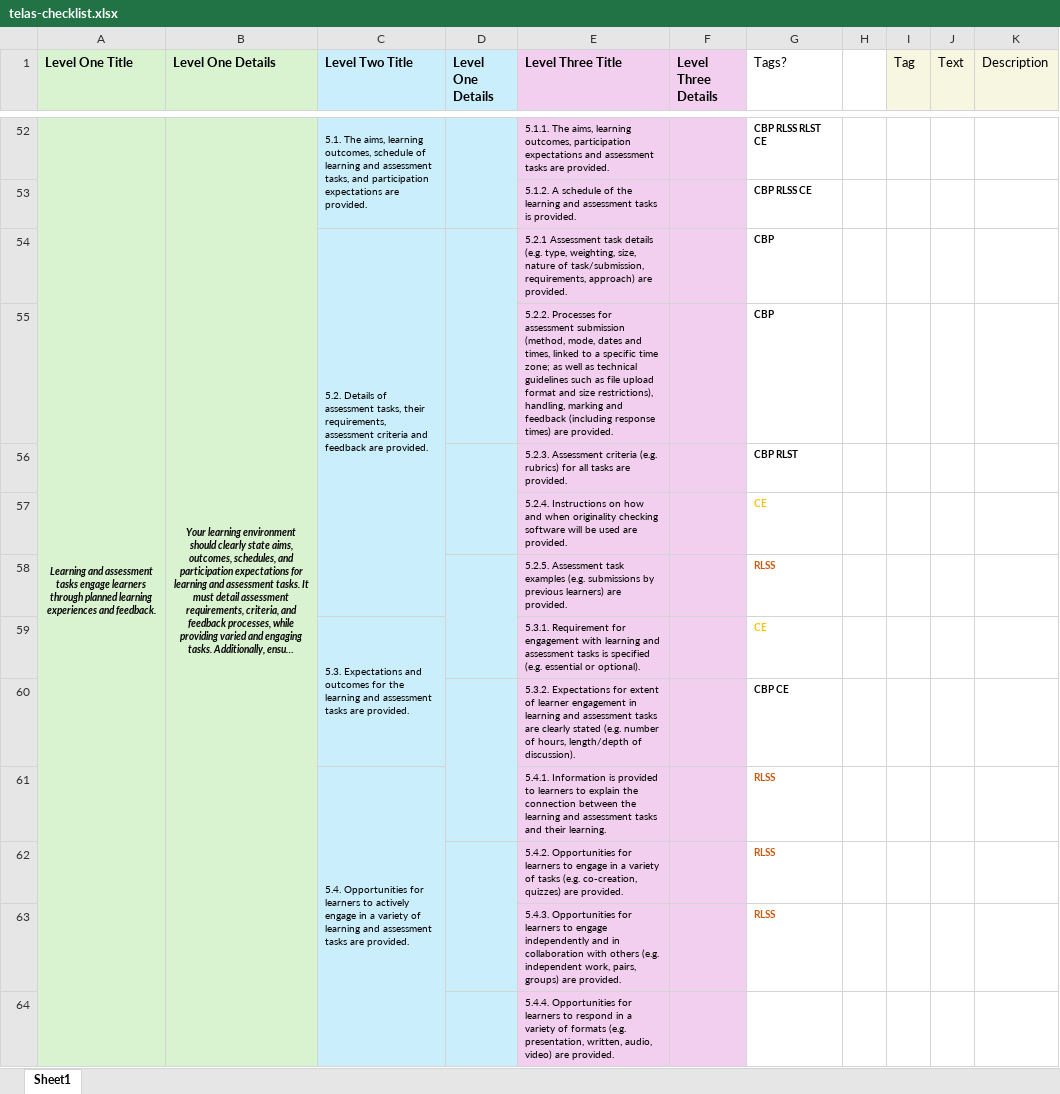
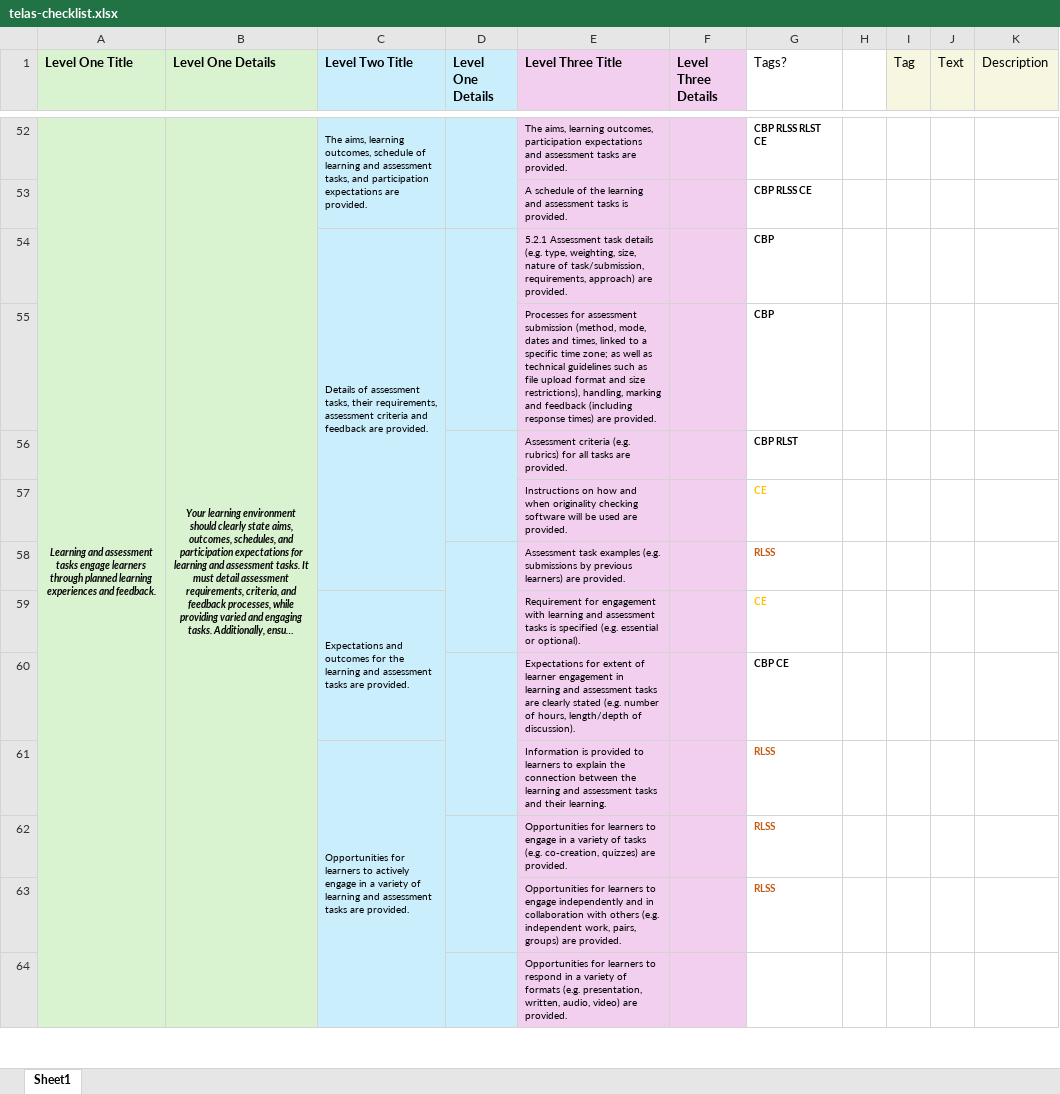
Before and after one commit to Ranga-Auaha-Ako/Blended-Learning-Checklist, an Excel workbook: src/lib/datasource/telas-checklist.xlsx, sheet Sheet1, drawn as a sheet; only a part is shown, gaps mark what is left out; long unchanged cells end in …; values as stored, in another font and other column widths than the file's, no borders; the diff covers the shown part only; the diff names each change by its address in the sheet, - before the commit and + after, or states it on an @@ line.

Commit message:
App is now functional
All three modes are now usable at some level, although they are missing some features.

```diff
--- a/src/lib/datasource/telas-checklist.xlsx (sheet Sheet1)
+++ b/src/lib/datasource/telas-checklist.xlsx (sheet Sheet1)
-C52 (Level Two Title): 5.1. The aims,…
+C52 (Level Two Title): The aims,…
-E52 (Level Three Title): 5.1.1. The aims,…
+E52 (Level Three Title): The aims,…
-E53 (Level Three Title): 5.1.2. A schedule…
+E53 (Level Three Title): A schedule…
-C54 (Level Two Title): 5.2. Details of…
+C54 (Level Two Title): Details of…
-E55 (Level Three Title): 5.2.2. Processes for…
+E55 (Level Three Title): Processes for…
-E56 (Level Three Title): 5.2.3. Assessment criteria…
+E56 (Level Three Title): Assessment criteria…
-E57 (Level Three Title): 5.2.4. Instructions on…
+E57 (Level Three Title): Instructions on…
-E58 (Level Three Title): 5.2.5. Assessment task…
+E58 (Level Three Title): Assessment task…
-C59 (Level Two Title): 5.3. Expectations and…
+C59 (Level Two Title): Expectations and…
-E59 (Level Three Title): 5.3.1. Requirement for…
+E59 (Level Three Title): Requirement for…
-E60 (Level Three Title): 5.3.2. Expectations for…
+E60 (Level Three Title): Expectations for…
-C61 (Level Two Title): 5.4. Opportunities for…
+C61 (Level Two Title): Opportunities for…
-E61 (Level Three Title): 5.4.1. Information is…
+E61 (Level Three Title): Information is…
-E62 (Level Three Title): 5.4.2. Opportunities for…
+E62 (Level Three Title): Opportunities for…
-E63 (Level Three Title): 5.4.3. Opportunities for…
+E63 (Level Three Title): Opportunities for…
-E64 (Level Three Title): 5.4.4. Opportunities for…
+E64 (Level Three Title): Opportunities for…
```
Also changed, not shown: 90 edited cells elsewhere in this sheet, 17 other files.
